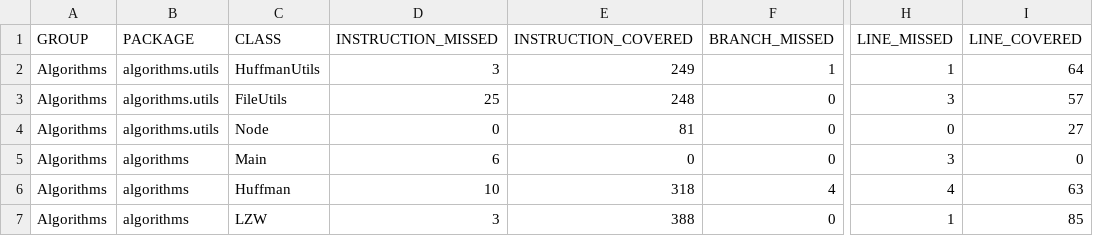
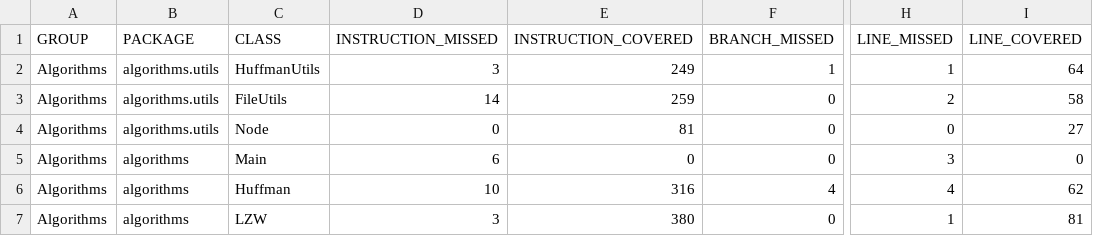
Before and after one commit to limi96/compression-algorithm, a CSV file: algorithms/target/site/jacoco/jacoco.csv, drawn as a sheet; only a part is shown, gaps mark what is left out; the diff names each change by its address in the sheet, - before the commit and + after, or states it on an @@ line.

```diff
--- a/algorithms/target/site/jacoco/jacoco.csv
+++ b/algorithms/target/site/jacoco/jacoco.csv
-D3 (INSTRUCTION_MISSED): 25
+D3 (INSTRUCTION_MISSED): 14
-E3 (INSTRUCTION_COVERED): 248
+E3 (INSTRUCTION_COVERED): 259
-H3 (LINE_MISSED): 3
+H3 (LINE_MISSED): 2
-I3 (LINE_COVERED): 57
+I3 (LINE_COVERED): 58
-E6 (INSTRUCTION_COVERED): 318
+E6 (INSTRUCTION_COVERED): 316
-I6 (LINE_COVERED): 63
+I6 (LINE_COVERED): 62
-E7 (INSTRUCTION_COVERED): 388
+E7 (INSTRUCTION_COVERED): 380
-I7 (LINE_COVERED): 85
+I7 (LINE_COVERED): 81
```
Also changed, not shown: 29 other files.
